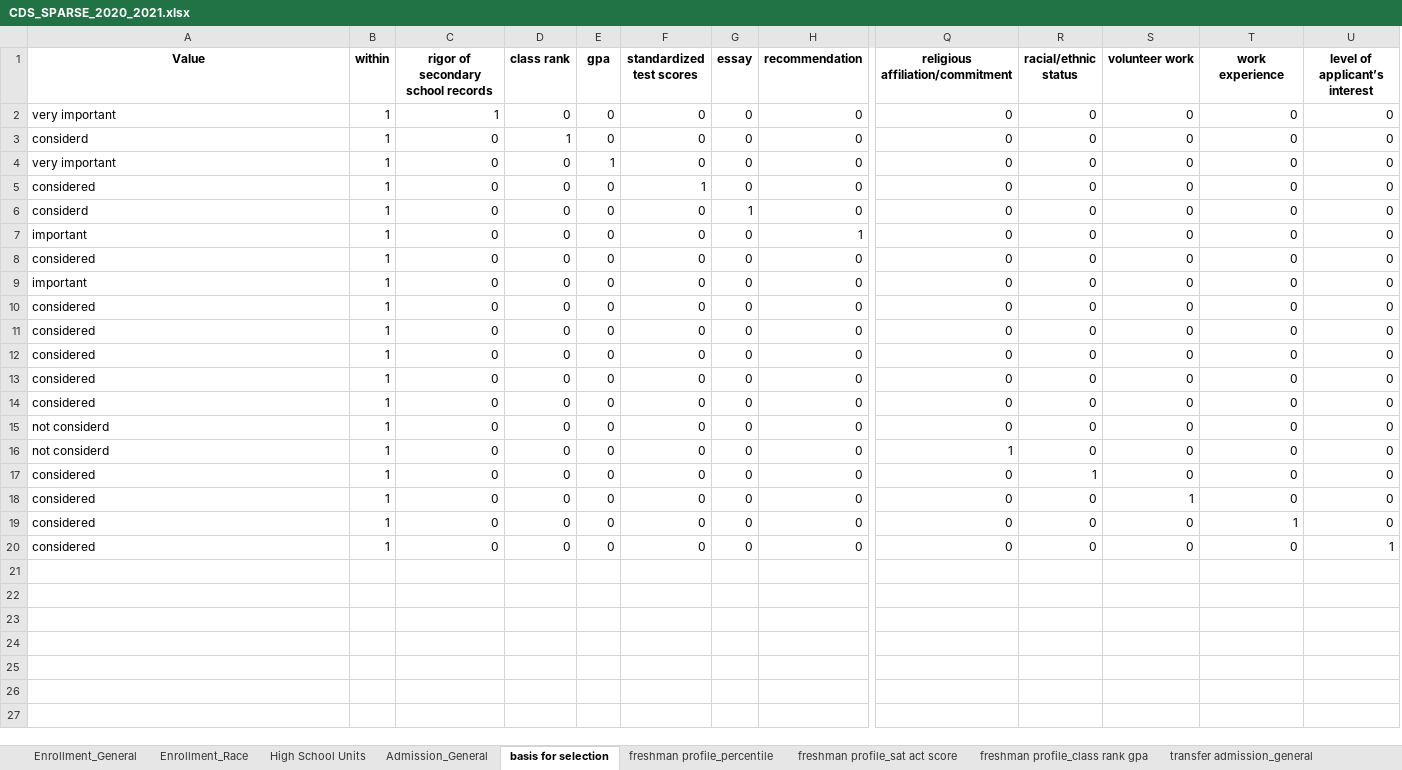
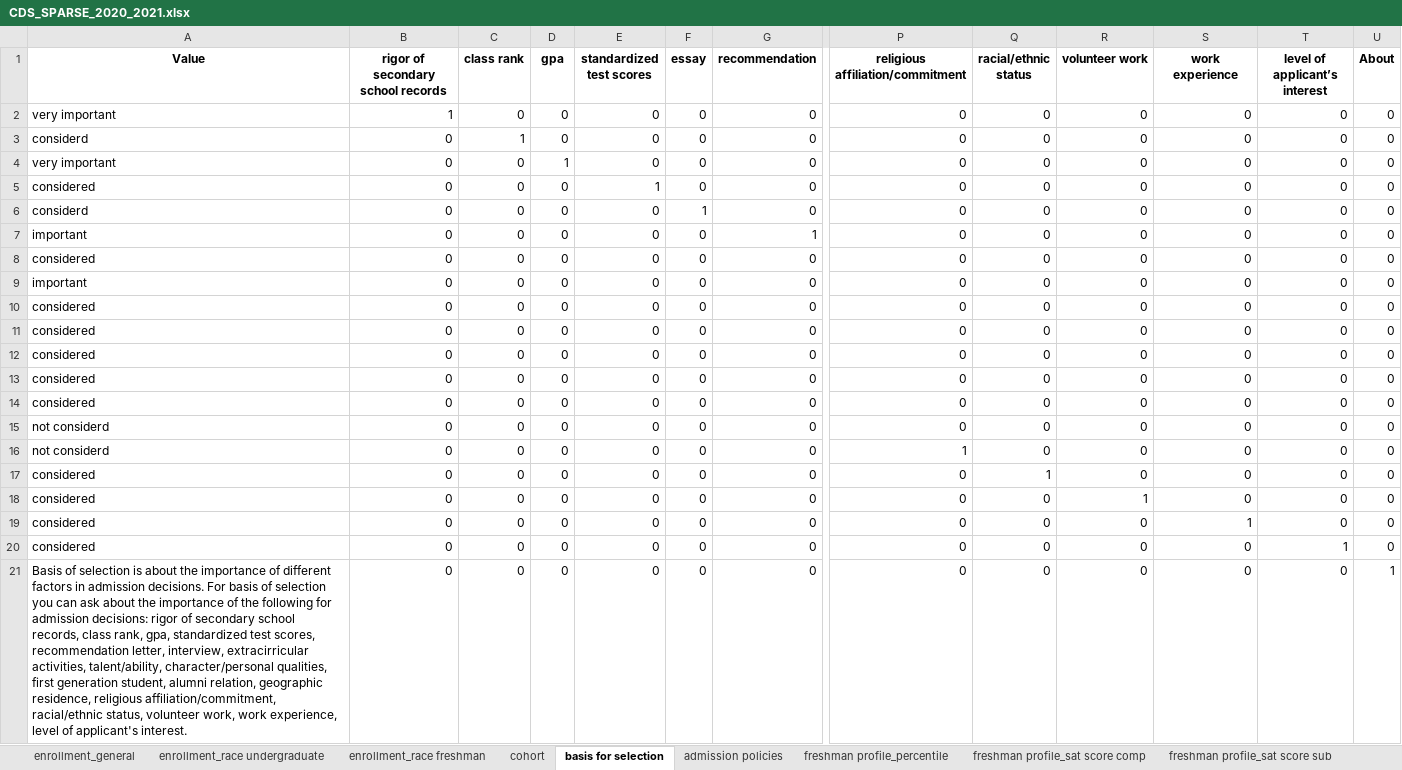
Before and after one commit to rhit-dingb/rhit_IRPA_2023, an Excel workbook: CDSData/CDS_SPARSE_2020_2021.xlsx, sheet basis for selection, drawn as a sheet; only a part is shown, gaps mark what is left out; values as stored, in another font and other column widths than the file's, no borders; removed rows and columns are numbered as before the commit, all else as after; rows hold the shown columns only; the diff names each change by its address in the sheet, - before the commit and + after, or states it on an @@ line.

```diff
--- a/CDSData/CDS_SPARSE_2020_2021.xlsx (sheet basis for selection)
+++ b/CDSData/CDS_SPARSE_2020_2021.xlsx (sheet basis for selection)
-sheet tab: Enrollment_Race
+sheet tab: enrollment_general
-sheet tab: High School Units
+sheet tab: enrollment_race undergraduate
-sheet tab: Admission_General
+sheet tab: enrollment_race freshman
-sheet tab: freshman profile_sat act score
+sheet tab: admission policies
-sheet tab: Enrollment_General
-sheet tab: freshman profile_class rank gpa
+sheet tab: cohort
+sheet tab: freshman profile_sat score comp
@@ sheet tab order changed: enrollment_general | enrollment_race undergraduate | enrollment_race freshman | cohort | basis for selection | admission policies | freshman profile_percentile | freshman profile_sat score comp | freshman profile_sat score sub @@
-column B (within), rows 2-20: all 1
+column U (About), rows 2-20: all 0
+row 21: Basis of selection is about the importance of different factors in admission decisions. For basis of selection you can ask about the importance of the following for admission decisions: rigor of secondary school records, class rank, gpa, standardized test scores, recommendation letter, interview, extracirricular activities, talent/ability, character/personal qualities, first generation student, alumni relation, geographic residence, religious affiliation/commitment, racial/ethnic status, volunteer work, work experience, level of applicant's interest. | 0 | 0 | 0 | 0 | 0 | 0 | 0 | 0 | 0 | 0 | 0 | 1
```
Also changed, not shown: sheet admission policies, sheet enrollment_general, sheet freshman profile_sat score sub, sheet transfer admission_general, sheet student life_categories, sheet enrollment_race undergraduate, 3 more sheets, other sheet tabs, CDSSparse_test.xlsx, NewCDSDataFromClient/CDSQuestionAnswer_2020_2021.xlsx, 19 other files.
